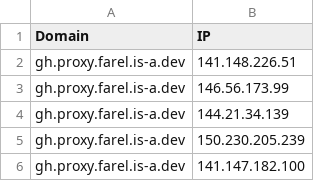
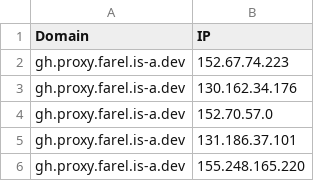
Before and after one commit to Ben523787187/proxyip-tracker, a CSV file: result/domains-ips.csv, drawn as a sheet.

```diff
--- a/result/domains-ips.csv
+++ b/result/domains-ips.csv
@@ -1,6 +1,6 @@
 Domain,IP
-gh.proxy.farel.is-a.dev,141.148.226.51
-gh.proxy.farel.is-a.dev,146.56.173.99
-gh.proxy.farel.is-a.dev,144.21.34.139
-gh.proxy.farel.is-a.dev,150.230.205.239
-gh.proxy.farel.is-a.dev,141.147.182.100
+gh.proxy.farel.is-a.dev,152.67.74.223
+gh.proxy.farel.is-a.dev,130.162.34.176
+gh.proxy.farel.is-a.dev,152.70.57.0
+gh.proxy.farel.is-a.dev,131.186.37.101
+gh.proxy.farel.is-a.dev,155.248.165.220
```
Also changed, not shown: result/tested-ips.csv.
